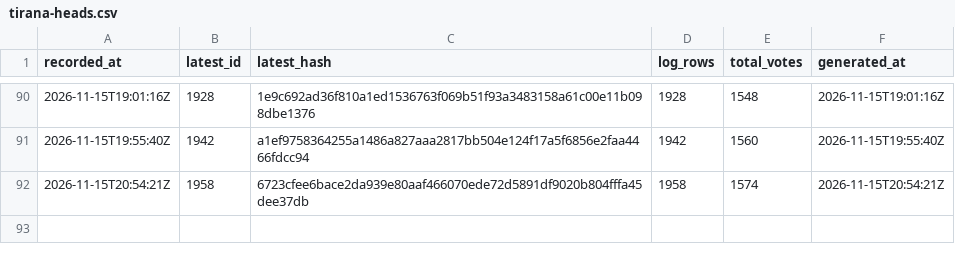
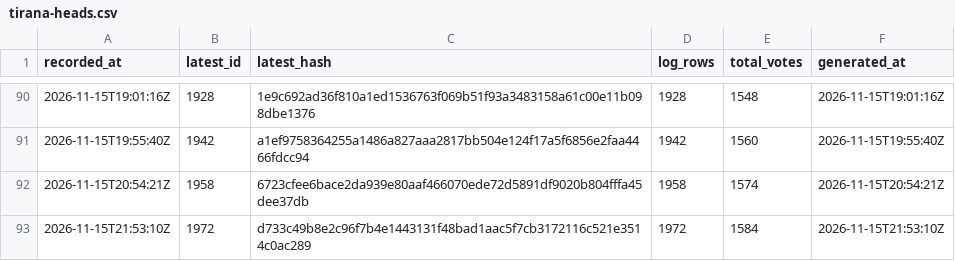
Before and after one commit to listastudentore-afk/lista-studentore-audit, a CSV file: tirana-heads.csv, drawn as a sheet; only a part is shown, gaps mark what is left out; the diff names each change by its address in the sheet, - before the commit and + after, or states it on an @@ line.

```diff
--- a/tirana-heads.csv
+++ b/tirana-heads.csv
+row 93: 2026-11-15T21:53:10Z | 1972 | d733c49b8e2c96f7b4e1443131f48bad1aac5f7cb3172116c521e3514c0ac289 | 1972 | 1584 | 2026-11-15T21:53:10Z
```
Also changed, not shown: heads.csv, 1 other file.
